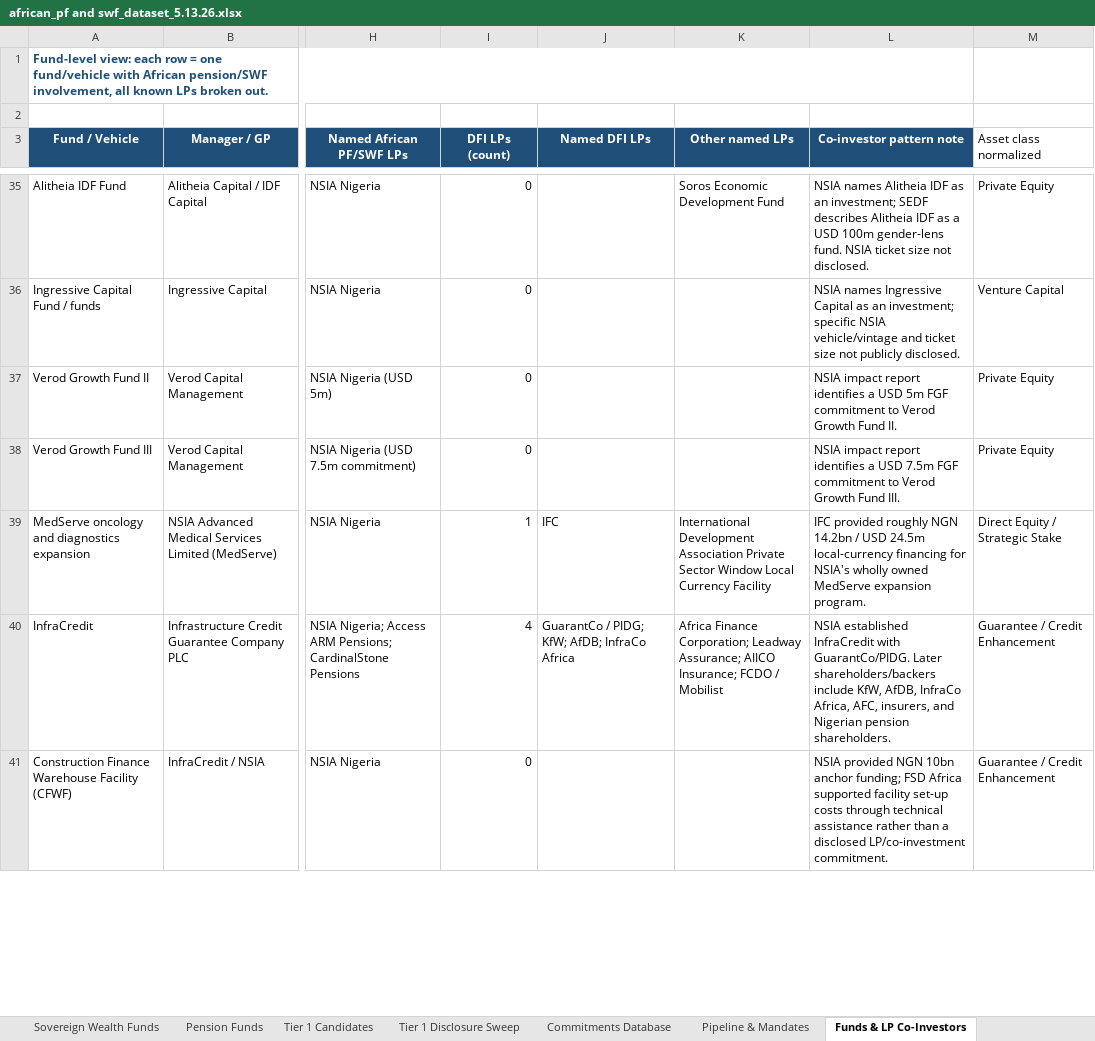
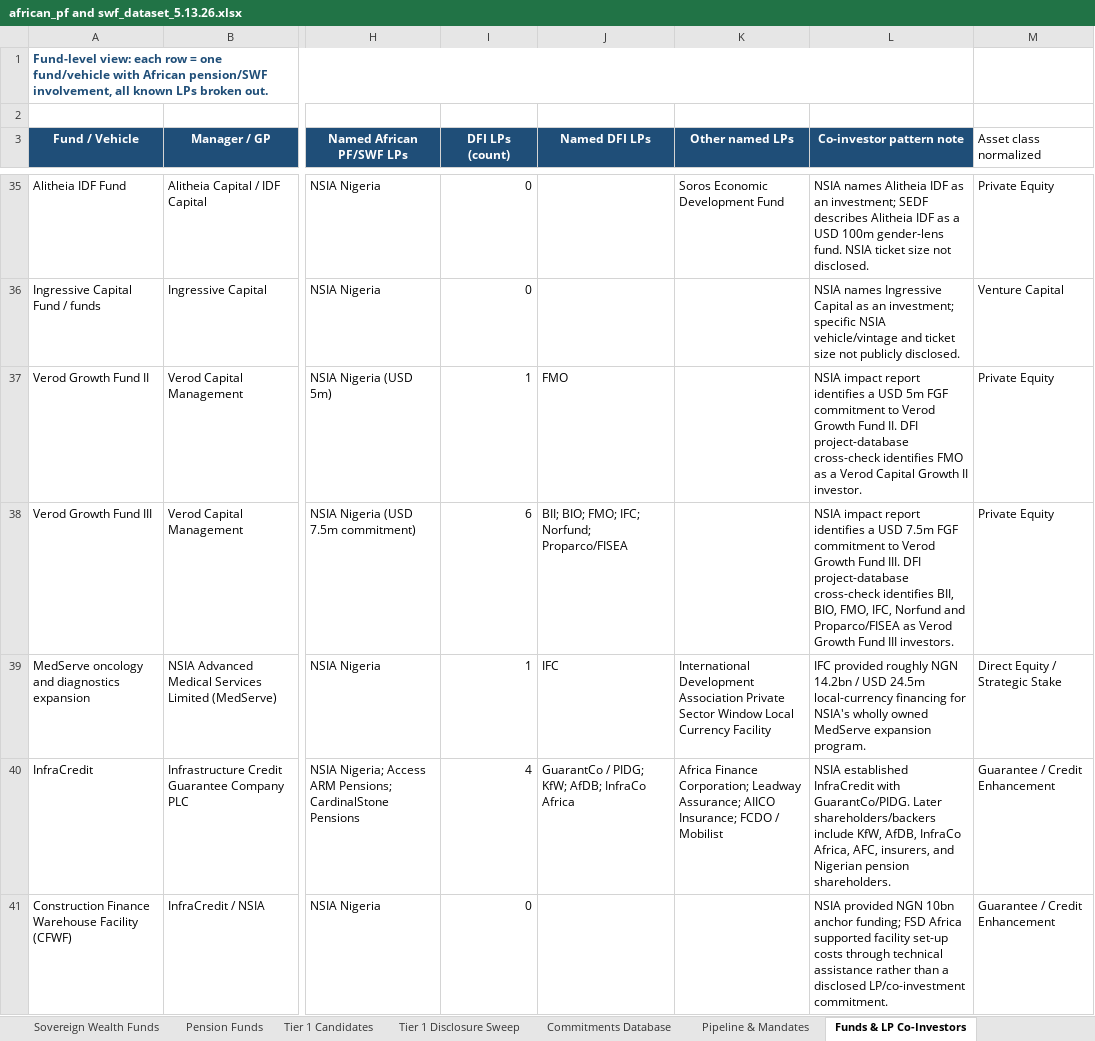
Before and after one commit to mattguttentag/domestic-capital-mapping, an Excel workbook: african_pf and swf_dataset_5.13.26.xlsx, sheet Funds & LP Co-Investors, drawn as a sheet; only a part is shown, gaps mark what is left out; values as stored, in another font and other column widths than the file's, no borders; the diff covers the shown part only; the diff names each change by its address in the sheet, - before the commit and + after, or states it on an @@ line.

Commit message:
Add DFI LP cross-check updates

```diff
--- a/african_pf and swf_dataset_5.13.26.xlsx (sheet Funds & LP Co-Investors)
+++ b/african_pf and swf_dataset_5.13.26.xlsx (sheet Funds & LP Co-Investors)
-I37 (DFI LPs (count)): 0
+I37 (DFI LPs (count)): 1
-J37 (Named DFI LPs): (empty)
+J37 (Named DFI LPs): FMO
-L37 (Co-investor pattern note): …Fund II.
+L37 (Co-investor pattern note): …Fund II. DFI project-database cross-check identifies FMO as a Verod Capital Growth II investor.
-I38 (DFI LPs (count)): 0
+I38 (DFI LPs (count)): 6
-J38 (Named DFI LPs): (empty)
+J38 (Named DFI LPs): BII; BIO; FMO; IFC; Norfund; Proparco/FISEA
-L38 (Co-investor pattern note): …Fund III.
+L38 (Co-investor pattern note): …Fund III. DFI project-database cross-check identifies BII, BIO, FMO, IFC, Norfund and Proparco/FISEA as Verod Growth Fund III investors.
```
Also changed, not shown: 21 edited cells elsewhere in this sheet, sheet DFI Co-Investor Patterns, 1 other file.
